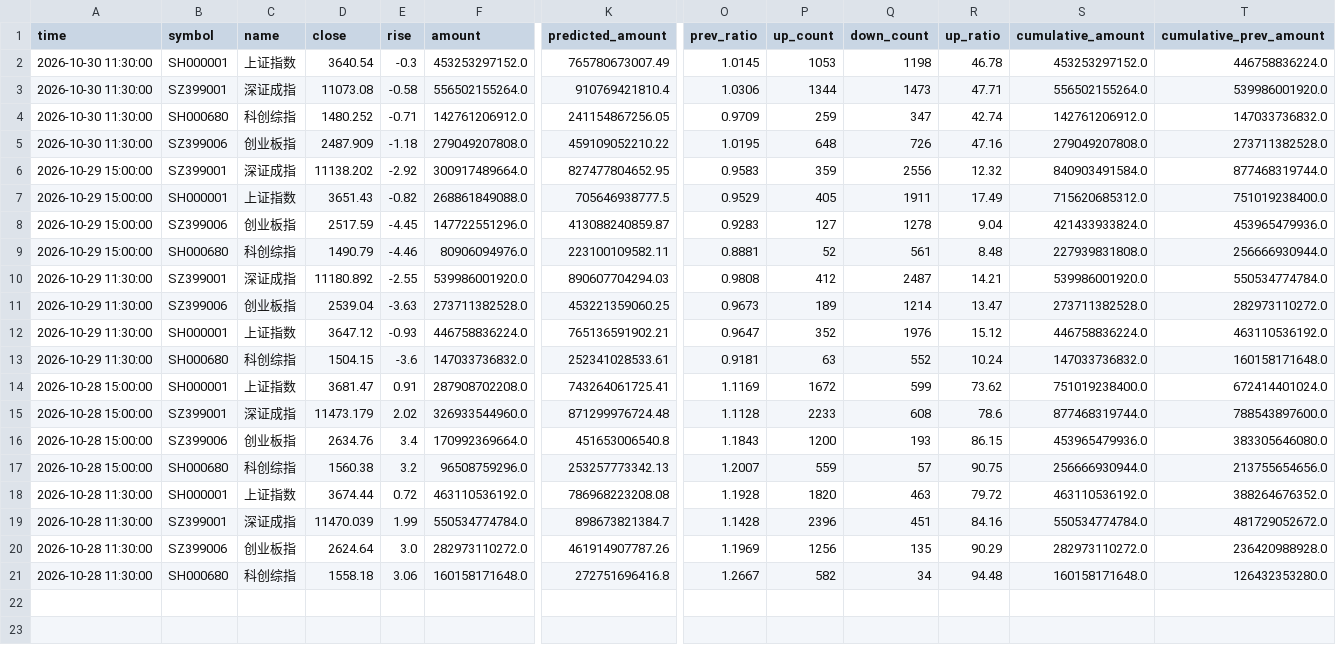
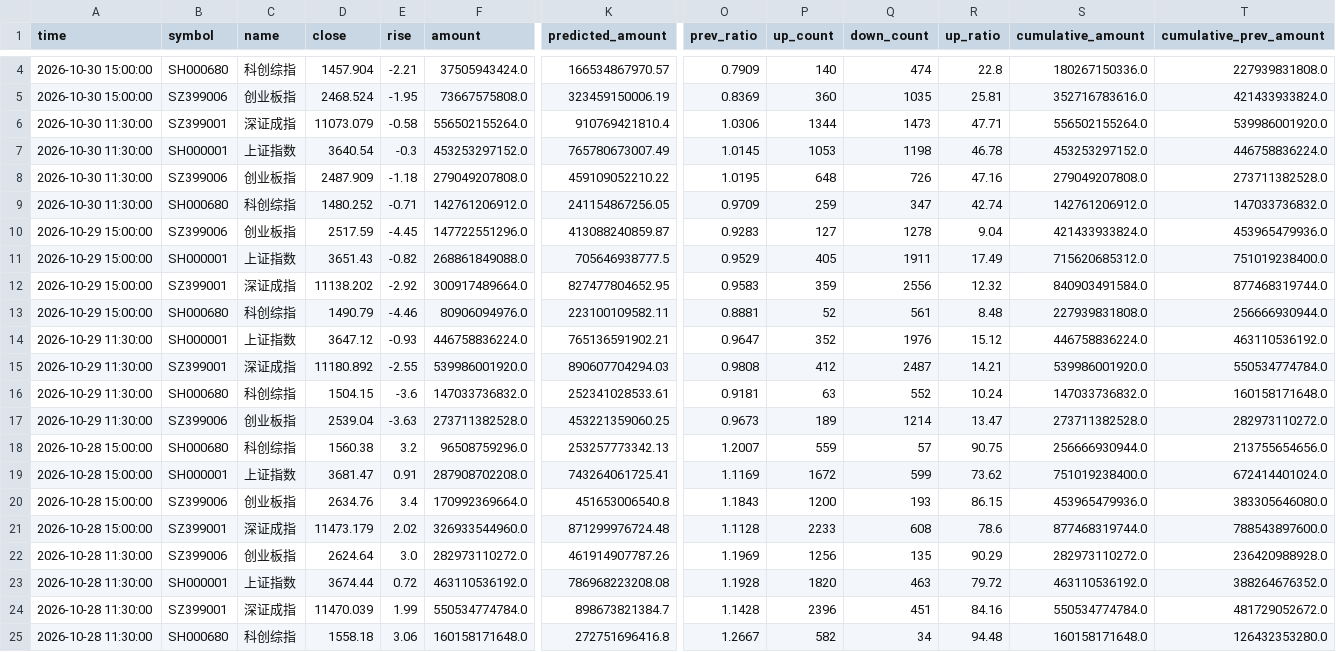
Before and after one commit to siderdata/tss_ai_stock, a CSV file: data/CORE_INDICES_ta_signals_120min_ta_signals_120min_2days_data.csv, drawn as a sheet; only a part is shown, gaps mark what is left out; removed rows and columns are numbered as before the commit, all else as after; rows hold the shown columns only; the diff covers the shown part only; the diff names each change by its address in the sheet, - before the commit and + after, or states it on an @@ line.

```diff
--- a/data/CORE_INDICES_ta_signals_120min_ta_signals_120min_2days_data.csv
+++ b/data/CORE_INDICES_ta_signals_120min_ta_signals_120min_2days_data.csv
+row 4: 2026-10-30 15:00:00 | SH000680 | 科创综指 | 1457.904 | -2.21 | 37505943424.0 | 166534867970.57 | 0.7909 | 140 | 474 | 22.8 | 180267150336.0 | 227939831808.0
+row 5: 2026-10-30 15:00:00 | SZ399006 | 创业板指 | 2468.524 | -1.95 | 73667575808.0 | 323459150006.19 | 0.8369 | 360 | 1035 | 25.81 | 352716783616.0 | 421433933824.0
+row 6: 2026-10-30 11:30:00 | SZ399001 | 深证成指 | 11073.079 | -0.58 | 556502155264.0 | 910769421810.4 | 1.0306 | 1344 | 1473 | 47.71 | 556502155264.0 | 539986001920.0
-B8 (symbol): SZ399001
+B8 (symbol): SZ399006
-C8 (name): 深证成指
+C8 (name): 创业板指
-D8 (close): 11073.08
+D8 (close): 2487.909
-E8 (rise): -0.58
+E8 (rise): -1.18
-F8 (amount): 556502155264.0
+F8 (amount): 279049207808.0
-K8 (predicted_amount): 910769421810.4
+K8 (predicted_amount): 459109052210.22
-O8 (prev_ratio): 1.0306
+O8 (prev_ratio): 1.0195
-P8 (up_count): 1344
+P8 (up_count): 648
-Q8 (down_count): 1473
+Q8 (down_count): 726
-R8 (up_ratio): 47.71
+R8 (up_ratio): 47.16
-S8 (cumulative_amount): 556502155264.0
+S8 (cumulative_amount): 279049207808.0
-T8 (cumulative_prev_amount): 539986001920.0
+T8 (cumulative_prev_amount): 273711382528.0
-row 5: 2026-10-30 11:30:00 | SZ399006 | 创业板指 | 2487.909 | -1.18 | 279049207808.0 | 459109052210.22 | 1.0195 | 648 | 726 | 47.16 | 279049207808.0 | 273711382528.0
@@ row 8 moved to row 10: 2026-10-29 15:00:00 @@
@@ row 7 moved to row 11: 2026-10-29 15:00:00 @@
@@ row 12 moved to row 14: 2026-10-29 11:30:00 @@
@@ row 13 moved to row 16: 2026-10-29 11:30:00 @@
@@ row 17 moved to row 18: 2026-10-28 15:00:00 @@
@@ row 16 moved to row 20: 2026-10-28 15:00:00 @@
@@ row 20 moved to row 22: 2026-10-28 11:30:00 @@
```
Also changed, not shown: 2 added rows and 3 edited cells elsewhere in this file, data/CORE_INDICES_ta_signals_30min_ta_signals_30min_2days_data.csv, data/LARGE_CAP_INDICES_ta_signals_30min_ta_signals_30min_2days_data.csv, 52 other files.
